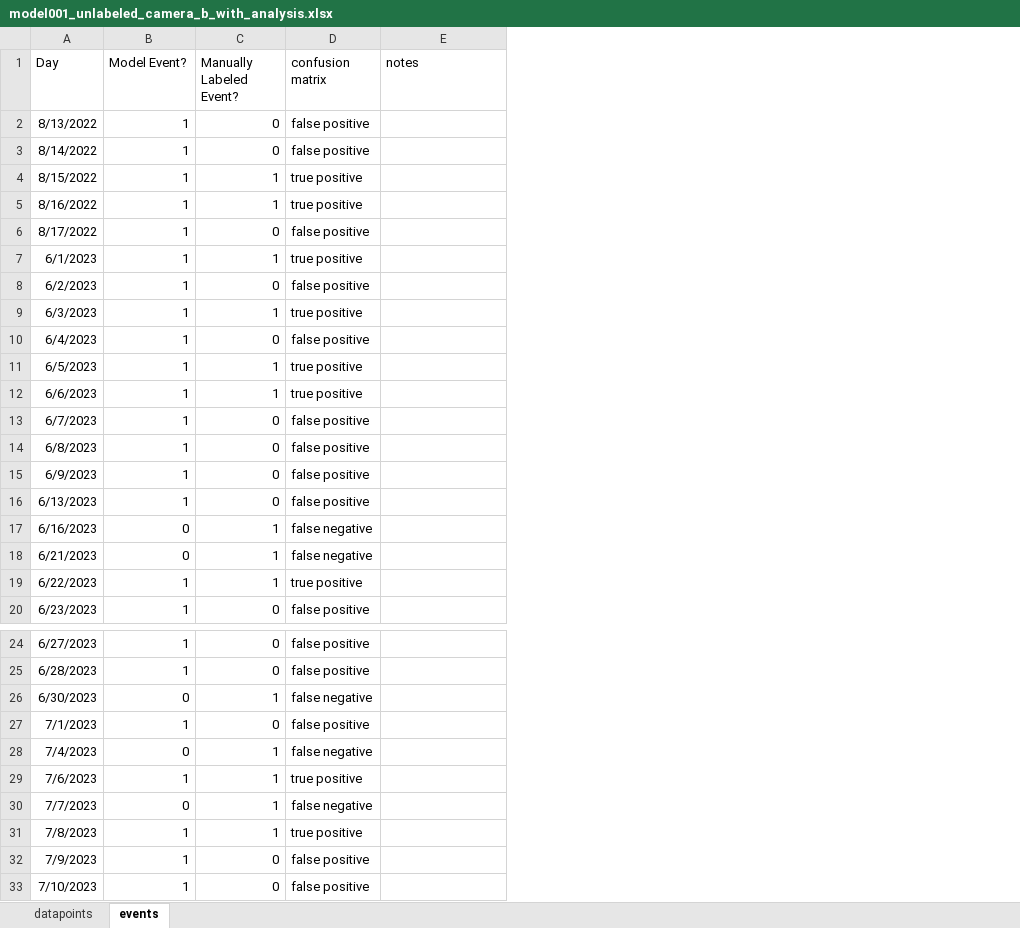
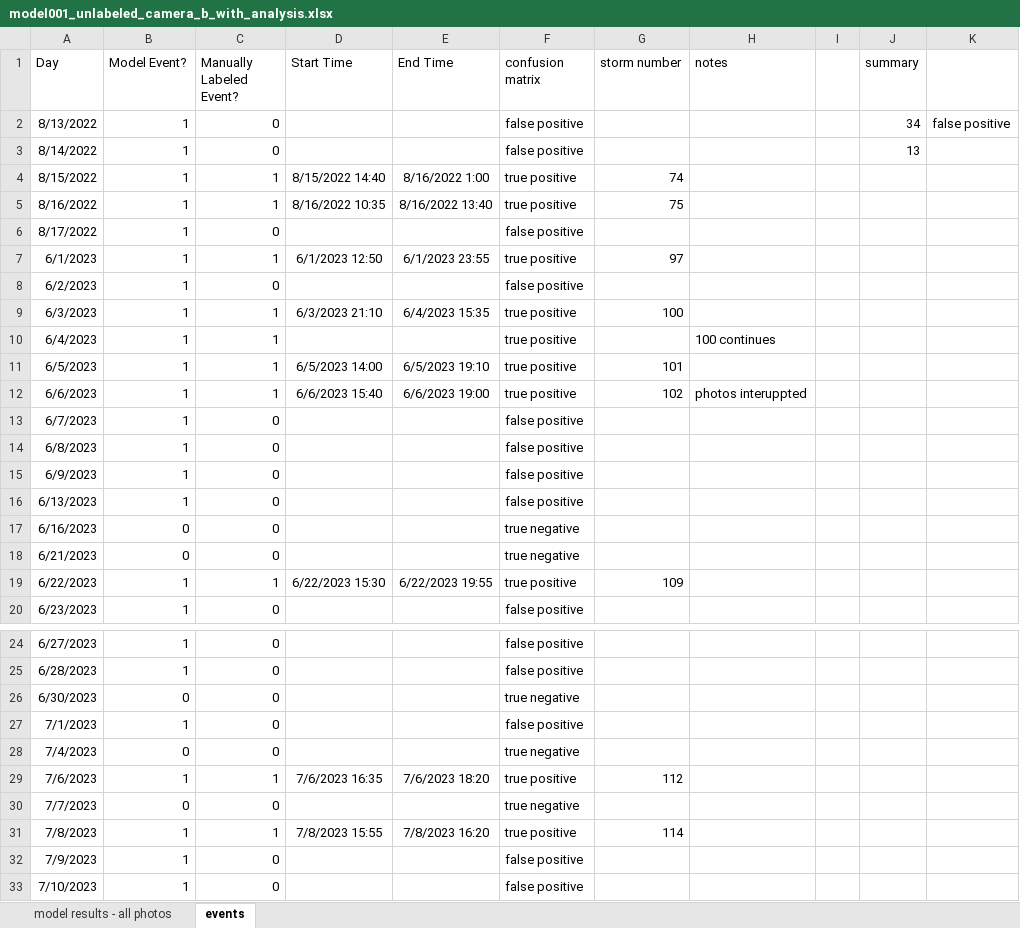
Before and after one commit to jrkasprzyk/FlowDetection, an Excel workbook: models/model001_unlabeled_camera_b_with_analysis.xlsx, sheet events, drawn as a sheet; only a part is shown, gaps mark what is left out; values as stored, in another font and other column widths than the file's, no borders; addresses are those after the commit; the diff names each change by its address in the sheet, - before the commit and + after, or states it on an @@ line.

Commit message:
Finalizing analysis for AGU 2024

```diff
--- a/models/model001_unlabeled_camera_b_with_analysis.xlsx (sheet events)
+++ b/models/model001_unlabeled_camera_b_with_analysis.xlsx (sheet events)
-sheet tab: datapoints
+sheet tab: model results - all photos
+column D (Start Time), rows 4-19: 8/15/2022 14:40 | 8/16/2022 10:35 |  | 6/1/2023 12:50 |  | 6/3/2023 21:10 |  | 6/5/2023 14:00 | 6/6/2023 15:40 |  |  |  |  |  |  | 6/22/2023 15:30; rows 29-31: 7/6/2023 16:35 |  | 7/8/2023 15:55
+column E (End Time), rows 4-19: 8/16/2022 1:00 | 8/16/2022 13:40 |  | 6/1/2023 23:55 |  | 6/4/2023 15:35 |  | 6/5/2023 19:10 | 6/6/2023 19:00 |  |  |  |  |  |  | 6/22/2023 19:55; rows 29-31: 7/6/2023 18:20 |  | 7/8/2023 16:20
+column G (storm number), rows 4-19: 74 | 75 |  | 97 |  | 100 |  | 101 | 102 |  |  |  |  |  |  | 109; rows 29-31: 112 |  | 114
+column I, empty
+column J (summary), rows 2-3: 34 | 13
+column K, row 2: false positive
-C10 (Manually Labeled Event?): 0
+C10 (Manually Labeled Event?): 1
-F10 (confusion matrix): false positive
+F10 (confusion matrix): true positive
-H10 (notes): (empty)
+H10 (notes): 100 continues
-H12 (notes): (empty)
+H12 (notes): photos interuppted
-C17:C18 (Manually Labeled Event?): 1
+C17:C18 (Manually Labeled Event?): 0
-F17:F18 (confusion matrix): false negative
+F17:F18 (confusion matrix): true negative
-C26 (Manually Labeled Event?): 1
+C26 (Manually Labeled Event?): 0
-F26 (confusion matrix): false negative
+F26 (confusion matrix): true negative
-C28 (Manually Labeled Event?): 1
+C28 (Manually Labeled Event?): 0
-F28 (confusion matrix): false negative
+F28 (confusion matrix): true negative
-C30 (Manually Labeled Event?): 1
+C30 (Manually Labeled Event?): 0
-F30 (confusion matrix): false negative
+F30 (confusion matrix): true negative
```
Also changed, not shown: formulas that keep their value, 3 other files.
